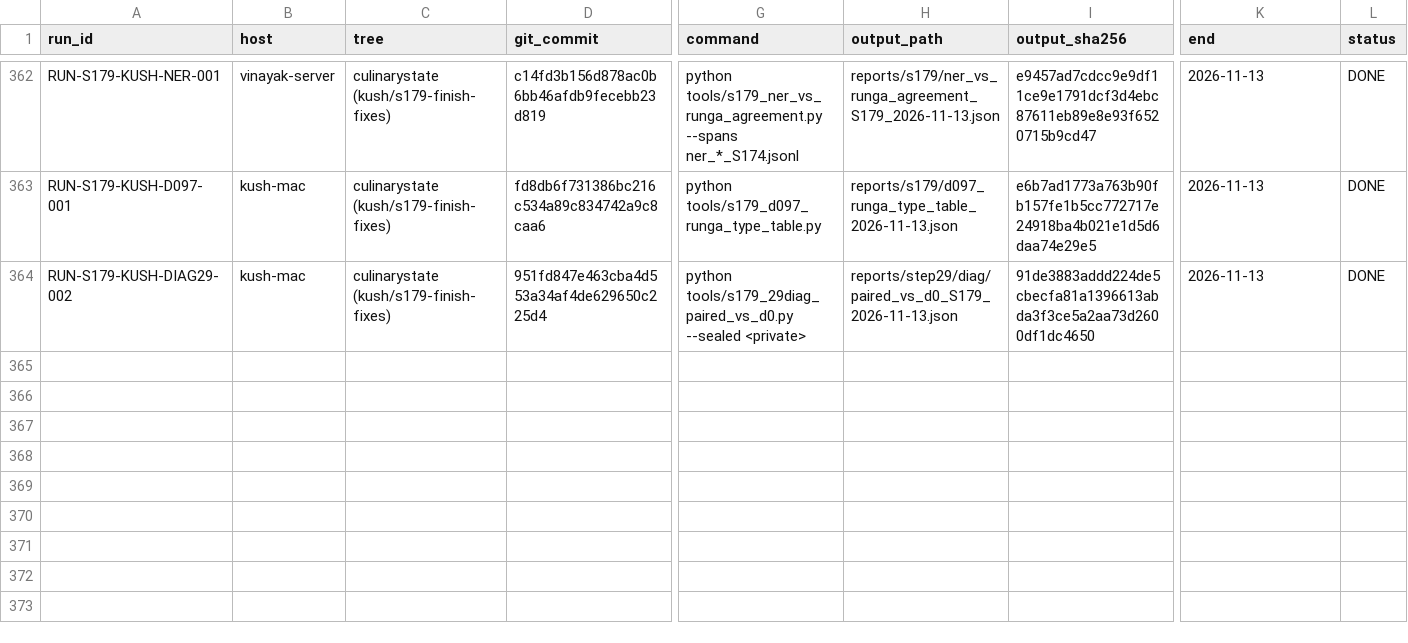
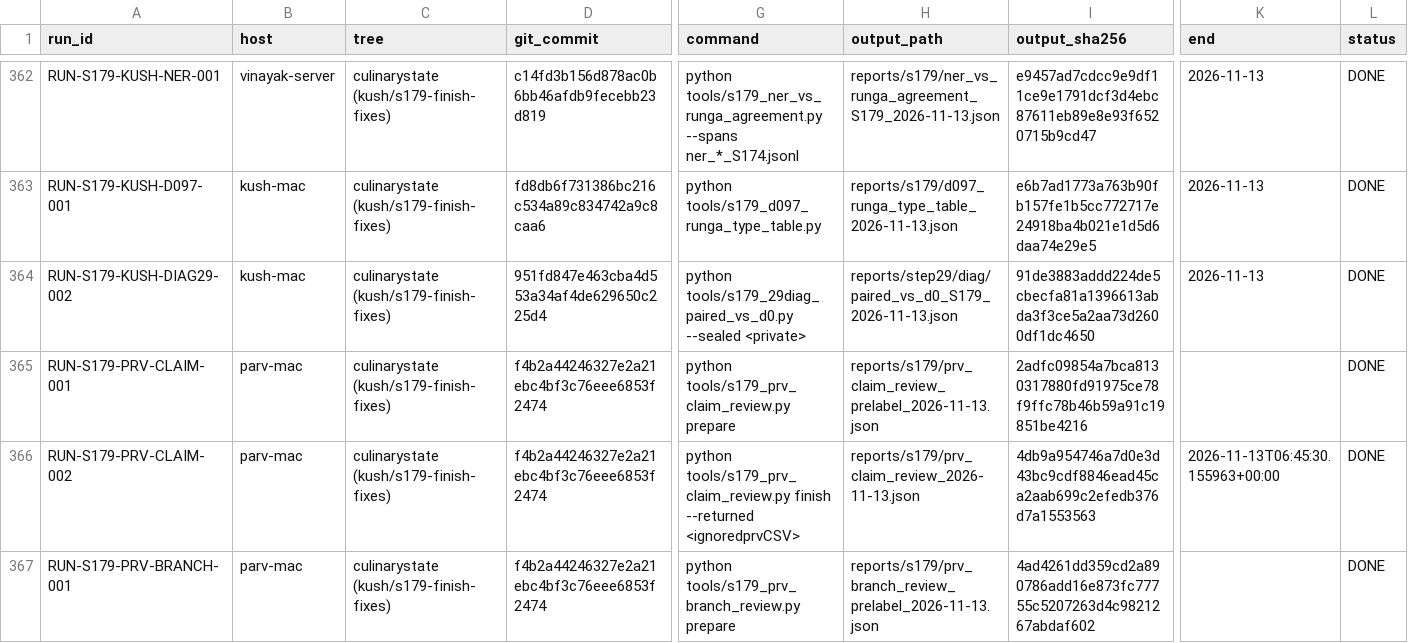
Before and after one commit to kushiiitd05/culinarystate, a CSV file: registry/compute_runs_v1.csv, drawn as a sheet; only a part is shown, gaps mark what is left out; rows hold the shown columns only; the diff covers the shown part only; the diff names each change by its address in the sheet, - before the commit and + after, or states it on an @@ line.

Commit message:
docs: close prv handoff compute_runs_v1.csv

```diff
--- a/registry/compute_runs_v1.csv
+++ b/registry/compute_runs_v1.csv
+row 365: RUN-S179-PRV-CLAIM-001 | parv-mac | culinarystate (kush/s179-finish-fixes) | f4b2a44246327e2a21ebc4bf3c76eee6853f2474 | python tools/s179_prv_claim_review.py prepare | reports/s179/prv_claim_review_prelabel_2026-11-13.json | 2adfc09854a7bca8130317880fd91975ce78f9ffc78b46b59a91c19851be4216 |  | DONE
+row 366: RUN-S179-PRV-CLAIM-002 | parv-mac | culinarystate (kush/s179-finish-fixes) | f4b2a44246327e2a21ebc4bf3c76eee6853f2474 | python tools/s179_prv_claim_review.py finish --returned <ignoredprvCSV> | reports/s179/prv_claim_review_2026-11-13.json | 4db9a954746a7d0e3d43bc9cdf8846ead45ca2aab699c2efedb376d7a1553563 | 2026-11-13T06:45:30.155963+00:00 | DONE
+row 367: RUN-S179-PRV-BRANCH-001 | parv-mac | culinarystate (kush/s179-finish-fixes) | f4b2a44246327e2a21ebc4bf3c76eee6853f2474 | python tools/s179_prv_branch_review.py prepare | reports/s179/prv_branch_review_prelabel_2026-11-13.json | 4ad4261dd359cd2a890786add16e873fc77755c5207263d4c9821267abdaf602 |  | DONE
```
Also changed, not shown: 8 added rows elsewhere in this file.
